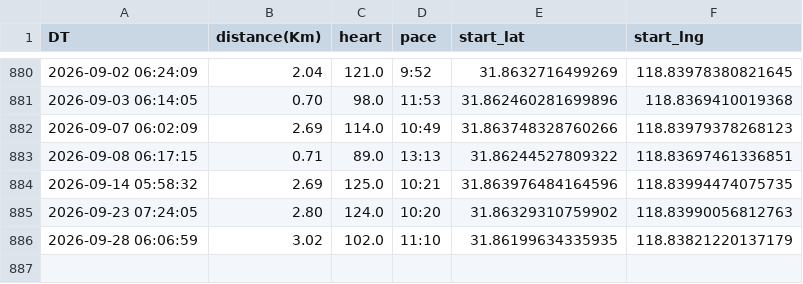
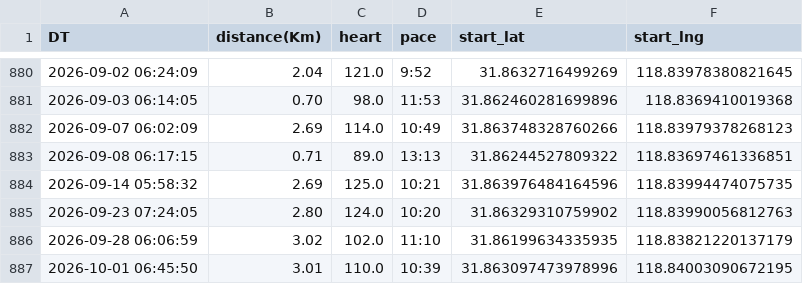
Before and after one commit to wansho/running, a CSV file: data/running.csv, drawn as a sheet; only a part is shown, gaps mark what is left out; the diff names each change by its address in the sheet, - before the commit and + after, or states it on an @@ line.

```diff
--- a/data/running.csv
+++ b/data/running.csv
+row 887: 2026-10-01 06:45:50 | 3.01 | 110.0 | 10:39 | 31.863097473978996 | 118.84003090672195
```
Also changed, not shown: 4 other files.
